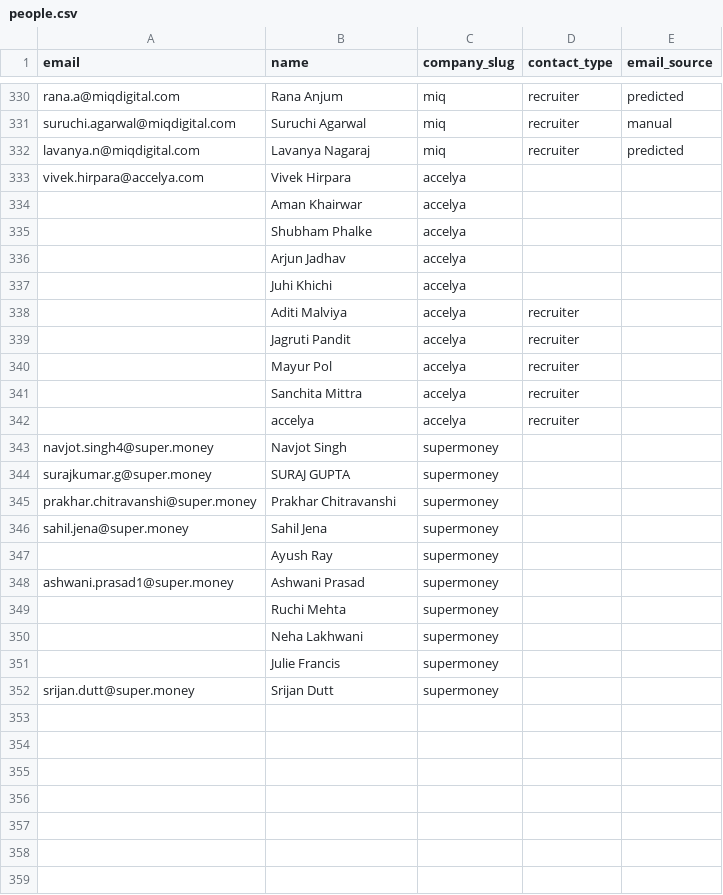
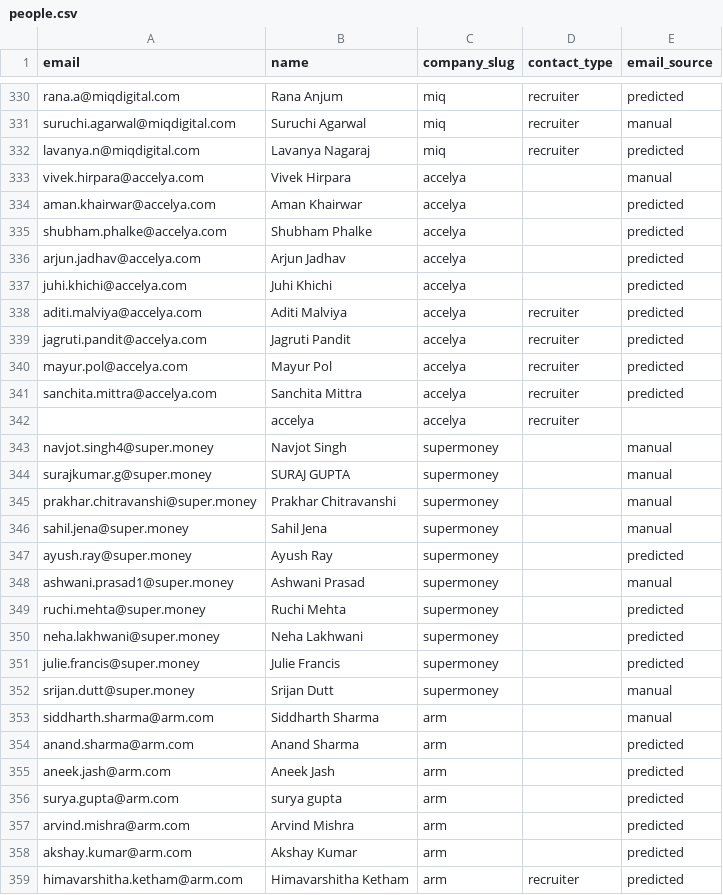
Before and after one commit to Kushalgt/email-sender, a CSV file: people.csv, drawn as a sheet; only a part is shown, gaps mark what is left out; the diff covers the shown part only.

Commit message:
feat: Add new job listings for ARM and Motorola; update existing entries in people.csv

```diff
--- a/people.csv
+++ b/people.csv
@@ -332,21 +332,28 @@ suruchi.agarwal@miqdigital.com,Suruchi Agarwal,miq,recruiter,manual
 lavanya.n@miqdigital.com,Lavanya Nagaraj,miq,recruiter,predicted
-vivek.hirpara@accelya.com,Vivek Hirpara,accelya,,
-,Aman Khairwar,accelya,,
-,Shubham Phalke,accelya,,
-,Arjun Jadhav,accelya,,
-,Juhi Khichi,accelya,,
-,Aditi Malviya,accelya,recruiter,
-,Jagruti Pandit,accelya,recruiter,
-,Mayur Pol,accelya,recruiter,
-,Sanchita Mittra,accelya,recruiter,
+vivek.hirpara@accelya.com,Vivek Hirpara,accelya,,manual
+aman.khairwar@accelya.com,Aman Khairwar,accelya,,predicted
+shubham.phalke@accelya.com,Shubham Phalke,accelya,,predicted
+arjun.jadhav@accelya.com,Arjun Jadhav,accelya,,predicted
+juhi.khichi@accelya.com,Juhi Khichi,accelya,,predicted
+aditi.malviya@accelya.com,Aditi Malviya,accelya,recruiter,predicted
+jagruti.pandit@accelya.com,Jagruti Pandit,accelya,recruiter,predicted
+mayur.pol@accelya.com,Mayur Pol,accelya,recruiter,predicted
+sanchita.mittra@accelya.com,Sanchita Mittra,accelya,recruiter,predicted
 ,accelya,accelya,recruiter,
-navjot.singh4@super.money,Navjot Singh,supermoney,,
-surajkumar.g@super.money,SURAJ GUPTA,supermoney,,
-prakhar.chitravanshi@super.money,Prakhar Chitravanshi,supermoney,,
-sahil.jena@super.money,Sahil Jena,supermoney,,
-,Ayush Ray,supermoney,,
-ashwani.prasad1@super.money,Ashwani Prasad,supermoney,,
-,Ruchi Mehta,supermoney,,
-,Neha Lakhwani ,supermoney,,
-,Julie Francis,supermoney,,
-srijan.dutt@super.money,Srijan Dutt,supermoney,,
+navjot.singh4@super.money,Navjot Singh,supermoney,,manual
+surajkumar.g@super.money,SURAJ GUPTA,supermoney,,manual
+prakhar.chitravanshi@super.money,Prakhar Chitravanshi,supermoney,,manual
+sahil.jena@super.money,Sahil Jena,supermoney,,manual
+ayush.ray@super.money,Ayush Ray,supermoney,,predicted
+ashwani.prasad1@super.money,Ashwani Prasad,supermoney,,manual
+ruchi.mehta@super.money,Ruchi Mehta,supermoney,,predicted
+neha.lakhwani@super.money,Neha Lakhwani,supermoney,,predicted
+julie.francis@super.money,Julie Francis,supermoney,,predicted
+srijan.dutt@super.money,Srijan Dutt,supermoney,,manual
+siddharth.sharma@arm.com,Siddharth Sharma,arm,,manual
+anand.sharma@arm.com,Anand Sharma,arm,,predicted
+aneek.jash@arm.com,Aneek Jash,arm,,predicted
+surya.gupta@arm.com,surya gupta,arm,,predicted
+arvind.mishra@arm.com,Arvind Mishra,arm,,predicted
+akshay.kumar@arm.com,Akshay Kumar,arm,,predicted
+himavarshitha.ketham@arm.com,Himavarshitha Ketham,arm,recruiter,predicted
```
Also changed, not shown: 3 added rows elsewhere in this file, companies.csv, jobs.csv, 1 other file.
